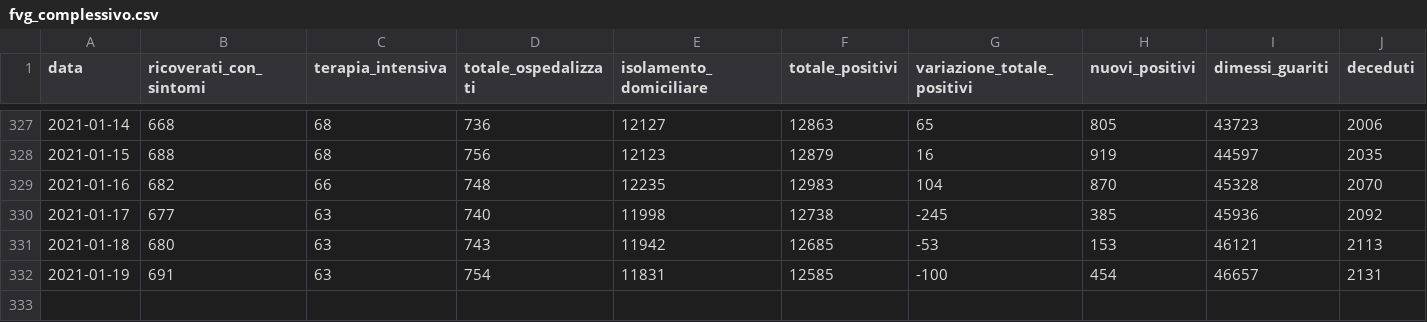
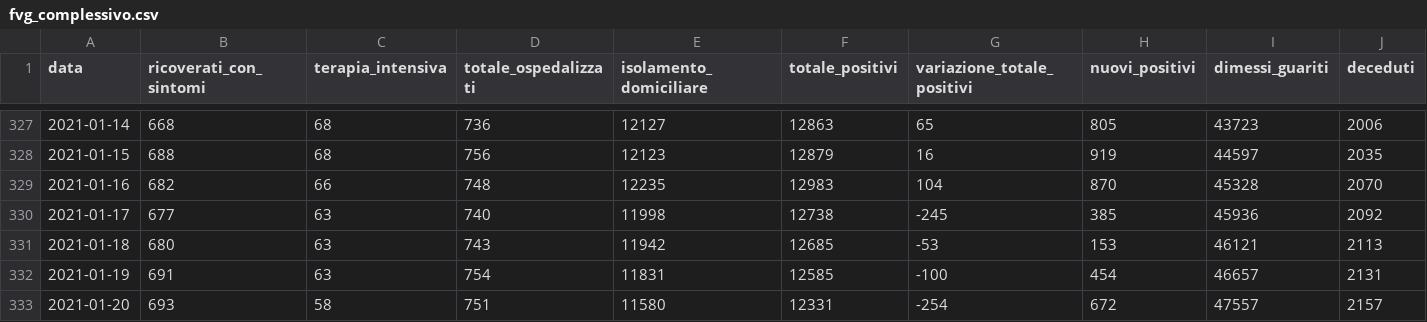
Before and after one commit to daniloderosa/fvg_covid, a CSV file: contagi/dati_regione/data/fvg_complessivo.csv, drawn as a sheet; only a part is shown, gaps mark what is left out; rows hold the shown columns only; the diff names each change by its address in the sheet, - before the commit and + after, or states it on an @@ line.

```diff
--- a/contagi/dati_regione/data/fvg_complessivo.csv
+++ b/contagi/dati_regione/data/fvg_complessivo.csv
+row 333: 2021-01-20 | 693 | 58 | 751 | 11580 | 12331 | -254 | 672 | 47557 | 2157
```
Also changed, not shown: 2 other files.
